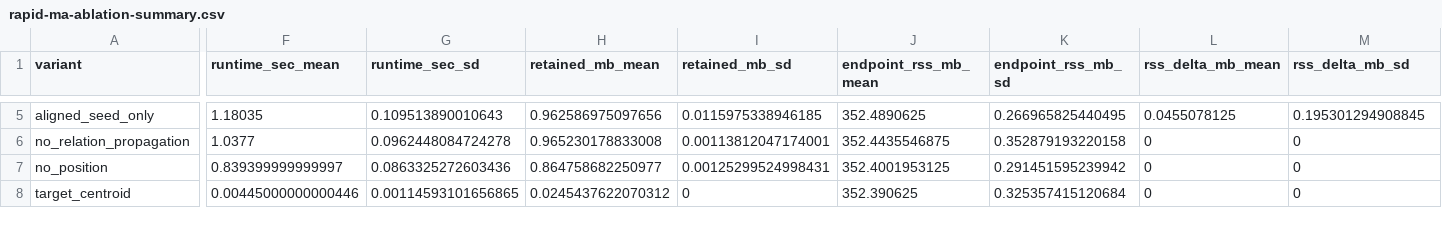
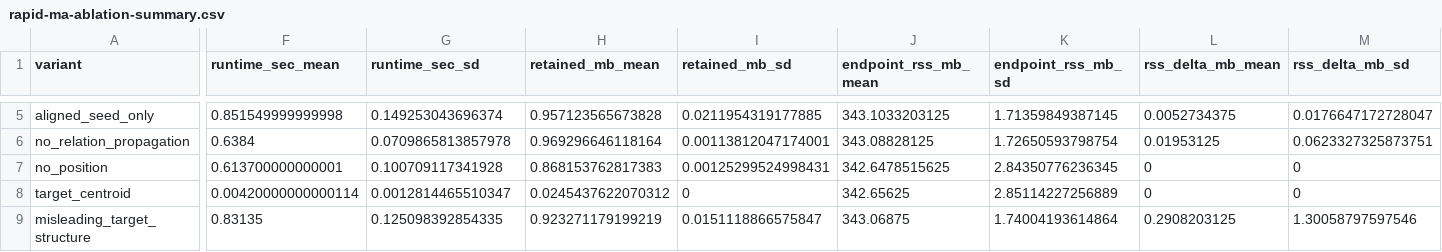
Before and after one commit to bbuchsbaum/manifoldalign, a CSV file: docs/rapid-ma-ablation-summary.csv, drawn as a sheet; only a part is shown, gaps mark what is left out; rows hold the shown columns only; the diff covers the shown part only; the diff names each change by its address in the sheet, - before the commit and + after, or states it on an @@ line.

```diff
--- a/docs/rapid-ma-ablation-summary.csv
+++ b/docs/rapid-ma-ablation-summary.csv
-F5 (runtime_sec_mean): 1.18035
+F5 (runtime_sec_mean): 0.851549999999998
-G5 (runtime_sec_sd): 0.109513890010643
+G5 (runtime_sec_sd): 0.149253043696374
-H5 (retained_mb_mean): 0.962586975097656
+H5 (retained_mb_mean): 0.957123565673828
-I5 (retained_mb_sd): 0.0115975338946185
+I5 (retained_mb_sd): 0.0211954319177885
-J5 (endpoint_rss_mb_mean): 352.4890625
+J5 (endpoint_rss_mb_mean): 343.1033203125
-K5 (endpoint_rss_mb_sd): 0.266965825440495
+K5 (endpoint_rss_mb_sd): 1.71359849387145
-L5 (rss_delta_mb_mean): 0.0455078125
+L5 (rss_delta_mb_mean): 0.0052734375
-M5 (rss_delta_mb_sd): 0.195301294908845
+M5 (rss_delta_mb_sd): 0.0176647172728047
-F6 (runtime_sec_mean): 1.0377
+F6 (runtime_sec_mean): 0.6384
-G6 (runtime_sec_sd): 0.0962448084724278
+G6 (runtime_sec_sd): 0.0709865813857978
-H6 (retained_mb_mean): 0.965230178833008
+H6 (retained_mb_mean): 0.969296646118164
-J6 (endpoint_rss_mb_mean): 352.4435546875
+J6 (endpoint_rss_mb_mean): 343.08828125
-K6 (endpoint_rss_mb_sd): 0.352879193220158
+K6 (endpoint_rss_mb_sd): 1.72650593798754
-L6 (rss_delta_mb_mean): 0
+L6 (rss_delta_mb_mean): 0.01953125
-M6 (rss_delta_mb_sd): 0
+M6 (rss_delta_mb_sd): 0.0623327325873751
-F7 (runtime_sec_mean): 0.839399999999997
+F7 (runtime_sec_mean): 0.613700000000001
-G7 (runtime_sec_sd): 0.0863325272603436
+G7 (runtime_sec_sd): 0.100709117341928
-H7 (retained_mb_mean): 0.864758682250977
+H7 (retained_mb_mean): 0.868153762817383
-J7 (endpoint_rss_mb_mean): 352.4001953125
+J7 (endpoint_rss_mb_mean): 342.6478515625
-K7 (endpoint_rss_mb_sd): 0.291451595239942
+K7 (endpoint_rss_mb_sd): 2.84350776236345
-F8 (runtime_sec_mean): 0.00445000000000446
+F8 (runtime_sec_mean): 0.00420000000000114
-G8 (runtime_sec_sd): 0.00114593101656865
+G8 (runtime_sec_sd): 0.0012814465510347
-J8 (endpoint_rss_mb_mean): 352.390625
+J8 (endpoint_rss_mb_mean): 342.65625
-K8 (endpoint_rss_mb_sd): 0.325357415120684
+K8 (endpoint_rss_mb_sd): 2.85114227256889
+row 9: misleading_target_structure | 0.83135 | 0.125098392854335 | 0.923271179199219 | 0.0151118866575847 | 343.06875 | 1.74004193614864 | 0.2908203125 | 1.30058797597546
```
Also changed, not shown: 1 removed row and 55 edited cells elsewhere in this file, docs/rapid-ma-ablation-raw.csv, docs/rapid-ma-matching-raw.csv, 19 other files.
